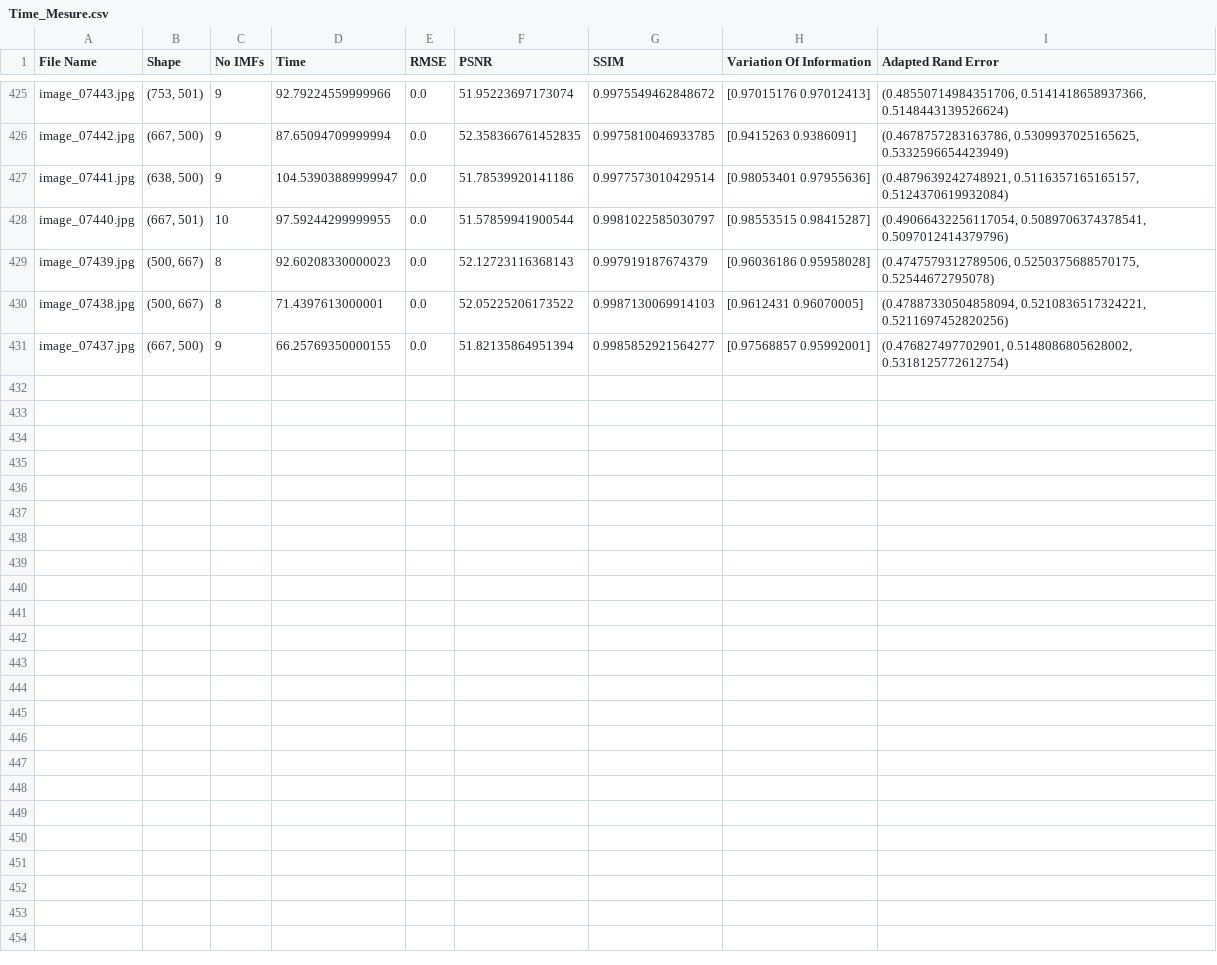
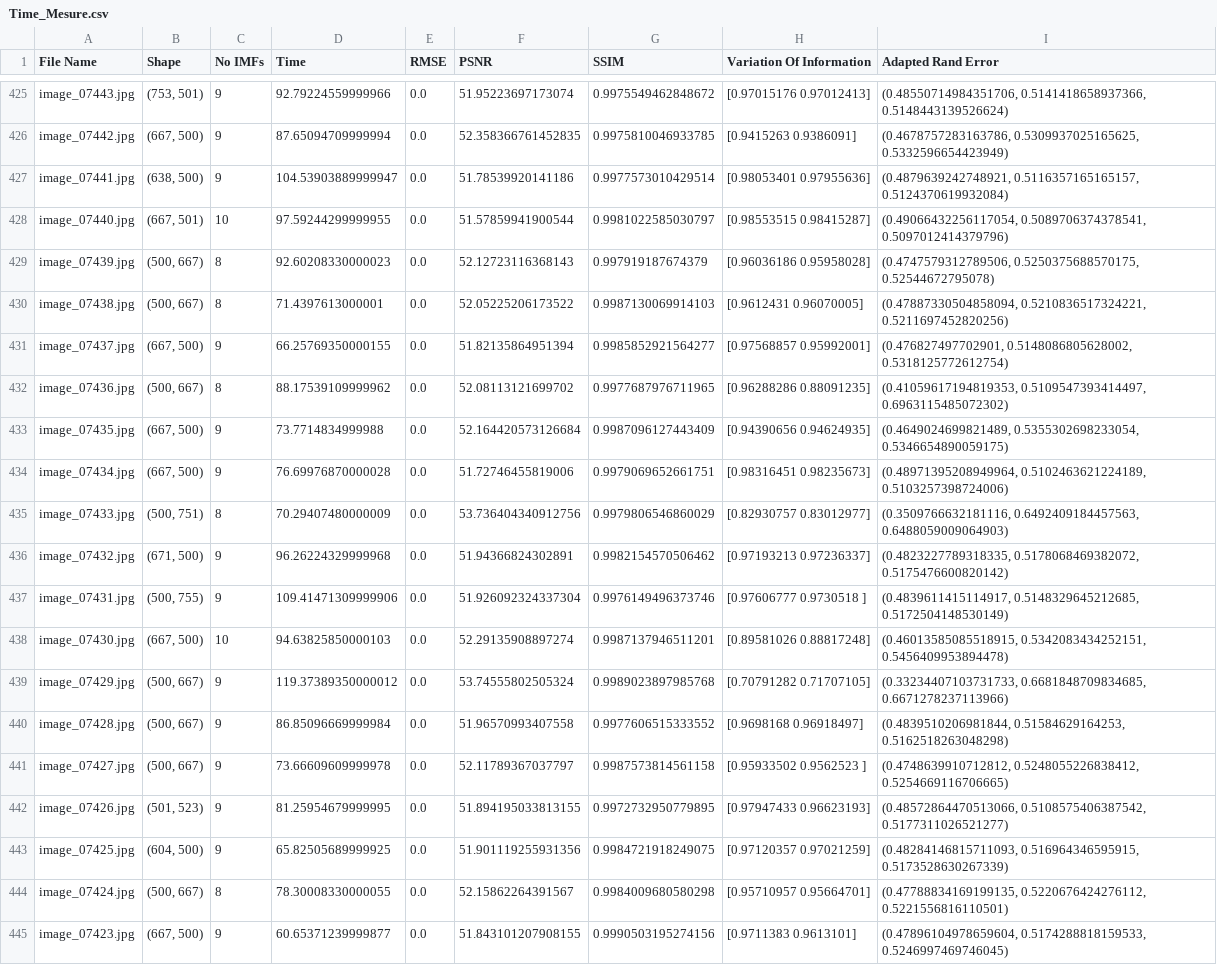
Before and after one commit to Matt88Ac/Hilbert-Huang-Transform-Super-Resolution, a CSV file: Time_Mesure.csv, drawn as a sheet; only a part is shown, gaps mark what is left out; the diff names each change by its address in the sheet, - before the commit and + after, or states it on an @@ line.

Commit message:
Update Time_Mesure.csv

```diff
--- a/Time_Mesure.csv
+++ b/Time_Mesure.csv
+row 432: image_07436.jpg | (500, 667) | 8 | 88.17539109999962 | 0.0 | 52.08113121699702 | 0.9977687976711965 | [0.96288286 0.88091235] | (0.41059617194819353, 0.5109547393414497, 0.6963115485072302)
+row 433: image_07435.jpg | (667, 500) | 9 | 73.7714834999988 | 0.0 | 52.164420573126684 | 0.9987096127443409 | [0.94390656 0.94624935] | (0.4649024699821489, 0.5355302698233054, 0.5346654890059175)
+row 434: image_07434.jpg | (667, 500) | 9 | 76.69976870000028 | 0.0 | 51.72746455819006 | 0.9979069652661751 | [0.98316451 0.98235673] | (0.48971395208949964, 0.5102463621224189, 0.5103257398724006)
+row 435: image_07433.jpg | (500, 751) | 8 | 70.29407480000009 | 0.0 | 53.736404340912756 | 0.9979806546860029 | [0.82930757 0.83012977] | (0.3509766632181116, 0.6492409184457563, 0.6488059009064903)
+row 436: image_07432.jpg | (671, 500) | 9 | 96.26224329999968 | 0.0 | 51.94366824302891 | 0.9982154570506462 | [0.97193213 0.97236337] | (0.4823227789318335, 0.5178068469382072, 0.5175476600820142)
+row 437: image_07431.jpg | (500, 755) | 9 | 109.41471309999906 | 0.0 | 51.926092324337304 | 0.9976149496373746 | [0.97606777 0.9730518 ] | (0.4839611415114917, 0.5148329645212685, 0.5172504148530149)
+row 438: image_07430.jpg | (667, 500) | 10 | 94.63825850000103 | 0.0 | 52.29135908897274 | 0.9987137946511201 | [0.89581026 0.88817248] | (0.46013585085518915, 0.5342083434252151, 0.5456409953894478)
+row 439: image_07429.jpg | (500, 667) | 9 | 119.37389350000012 | 0.0 | 53.74555802505324 | 0.9989023897985768 | [0.70791282 0.71707105] | (0.33234407103731733, 0.6681848709834685, 0.6671278237113966)
+row 440: image_07428.jpg | (500, 667) | 9 | 86.85096669999984 | 0.0 | 51.96570993407558 | 0.9977606515333552 | [0.9698168 0.96918497] | (0.4839510206981844, 0.51584629164253, 0.5162518263048298)
+row 441: image_07427.jpg | (500, 667) | 9 | 73.66609609999978 | 0.0 | 52.11789367037797 | 0.9987573814561158 | [0.95933502 0.9562523 ] | (0.4748639910712812, 0.5248055226838412, 0.5254669116706665)
+row 442: image_07426.jpg | (501, 523) | 9 | 81.25954679999995 | 0.0 | 51.894195033813155 | 0.9972732950779895 | [0.97947433 0.96623193] | (0.48572864470513066, 0.5108575406387542, 0.5177311026521277)
+row 443: image_07425.jpg | (604, 500) | 9 | 65.82505689999925 | 0.0 | 51.901119255931356 | 0.9984721918249075 | [0.97120357 0.97021259] | (0.48284146815711093, 0.516964346595915, 0.5173528630267339)
+row 444: image_07424.jpg | (500, 667) | 8 | 78.30008330000055 | 0.0 | 52.15862264391567 | 0.9984009680580298 | [0.95710957 0.95664701] | (0.47788834169199135, 0.5220676424276112, 0.5221556816110501)
+row 445: image_07423.jpg | (667, 500) | 9 | 60.65371239999877 | 0.0 | 51.843101207908155 | 0.9990503195274156 | [0.9711383 0.9613101] | (0.47896104978659604, 0.5174288818159533, 0.5246997469746045)
```
